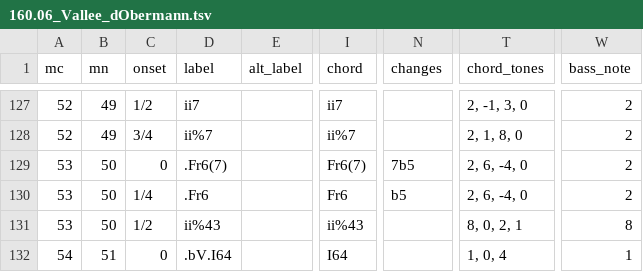
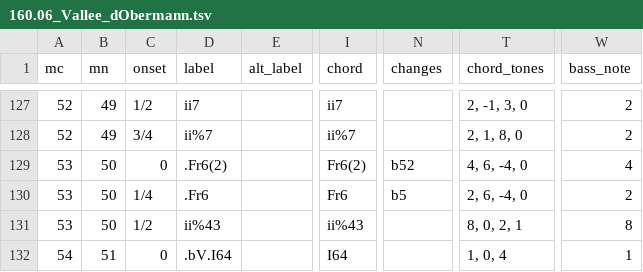
Before and after one commit to DCMLab/liszt_pelerinage, a TSV file: harmonies/160.06_Vallee_dObermann.tsv, drawn as a sheet; only a part is shown, gaps mark what is left out; the diff names each change by its address in the sheet, - before the commit and + after, or states it on an @@ line.

```diff
--- a/harmonies/160.06_Vallee_dObermann.tsv
+++ b/harmonies/160.06_Vallee_dObermann.tsv
-D129 (label): .Fr6(7)
+D129 (label): .Fr6(2)
-I129 (chord): Fr6(7)
+I129 (chord): Fr6(2)
-N129 (changes): 7b5
+N129 (changes): b52
-T129 (chord_tones): 2, 6, -4, 0
+T129 (chord_tones): 4, 6, -4, 0
-W129 (bass_note): 2
+W129 (bass_note): 4
```
Also changed, not shown: 1 other file.
